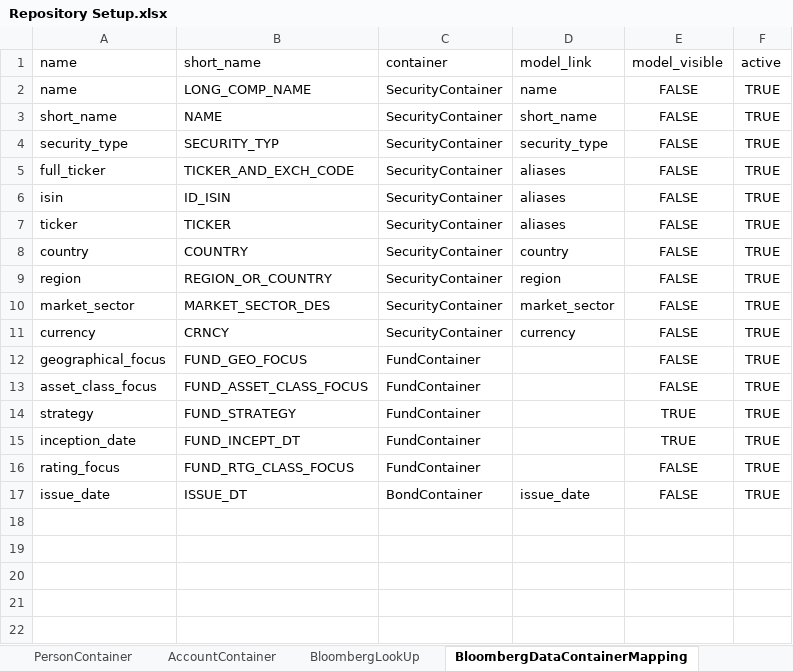
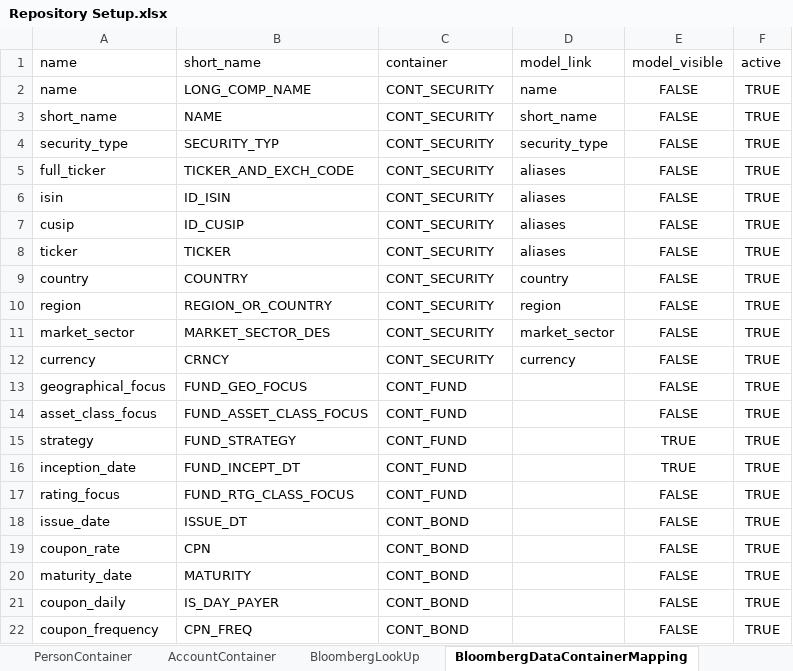
Before and after one commit to humblejok/gso_finale, an Excel workbook: resources/Repository Setup.xlsx, sheet BloombergDataContainerMapping, drawn as a sheet; values as stored, in another font and other column widths than the file's, no borders; addresses are those after the commit; the diff names each change by its address in the sheet, - before the commit and + after, or states it on an @@ line.

```diff
--- a/resources/Repository Setup.xlsx (sheet BloombergDataContainerMapping)
+++ b/resources/Repository Setup.xlsx (sheet BloombergDataContainerMapping)
-C2:C6: SecurityContainer
+C2:C6: CONT_SECURITY
+row 7: cusip | ID_CUSIP | CONT_SECURITY | aliases | FALSE | TRUE
-C8:C12: SecurityContainer
+C8:C12: CONT_SECURITY
-C13:C17: FundContainer
+C13:C17: CONT_FUND
-C18: BondContainer
+C18: CONT_BOND
-D18: issue_date
+D18: (empty)
+row 19: coupon_rate | CPN | CONT_BOND |  | FALSE | TRUE
+row 20: maturity_date | MATURITY | CONT_BOND |  | FALSE | TRUE
+row 21: coupon_daily | IS_DAY_PAYER | CONT_BOND |  | FALSE | TRUE
+row 22: coupon_frequency | CPN_FREQ | CONT_BOND |  | FALSE | TRUE
```
Also changed, not shown: 8 other files.
